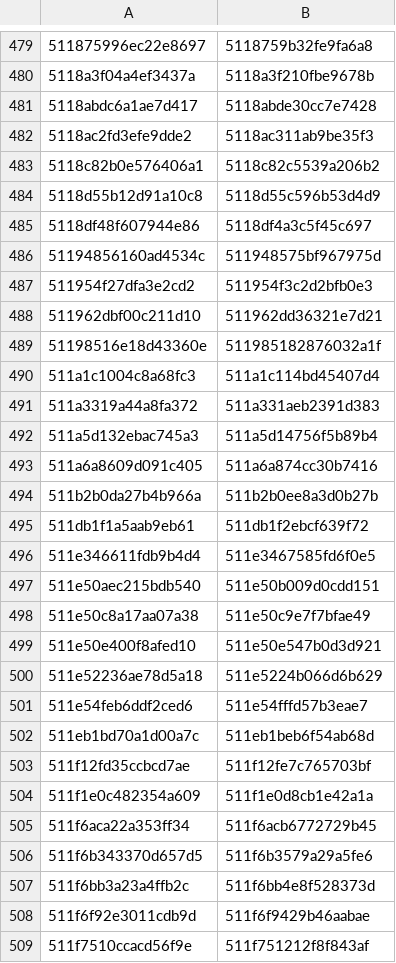
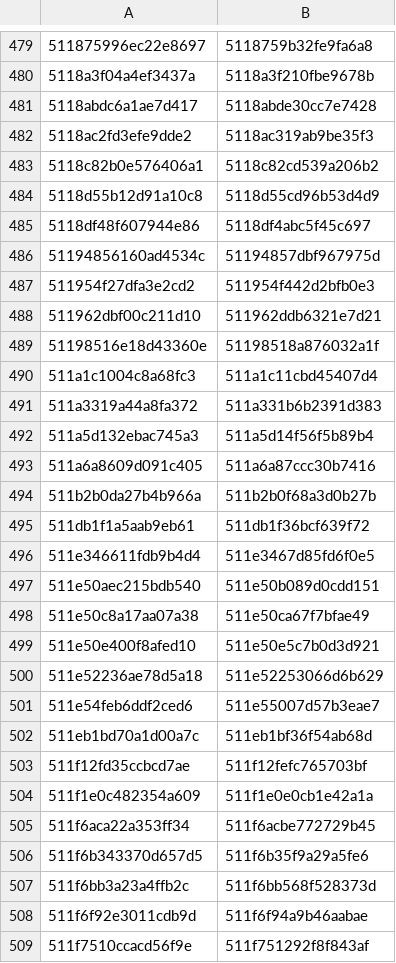
Before and after one commit to eharmanli/cocopilot-csv, a CSV file: src/main/java/ranges_5.csv, drawn as a sheet; only a part is shown, gaps mark what is left out; the diff covers the shown part only.

```diff
--- a/src/main/java/ranges_5.csv
+++ b/src/main/java/ranges_5.csv
@@ -481,29 +481,29 @@
 5118abdc6a1ae7d417,5118abde30cc7e7428
-5118ac2fd3efe9dde2,5118ac311ab9be35f3
-5118c82b0e576406a1,5118c82c5539a206b2
-5118d55b12d91a10c8,5118d55c596b53d4d9
-5118df48f607944e86,5118df4a3c5f45c697
-51194856160ad4534c,511948575bf967975d
-511954f27dfa3e2cd2,511954f3c2d2bfb0e3
-511962dbf00c211d10,511962dd36321e7d21
-51198516e18d43360e,511985182876032a1f
-511a1c1004c8a68fc3,511a1c114bd45407d4
-511a3319a44a8fa372,511a331aeb2391d383
-511a5d132ebac745a3,511a5d14756f5b89b4
-511a6a8609d091c405,511a6a874cc30b7416
-511b2b0da27b4b966a,511b2b0ee8a3d0b27b
-511db1f1a5aab9eb61,511db1f2ebcf639f72
-511e346611fdb9b4d4,511e3467585fd6f0e5
-511e50aec215bdb540,511e50b009d0cdd151
-511e50c8a17aa07a38,511e50c9e7f7bfae49
-511e50e400f8afed10,511e50e547b0d3d921
-511e52236ae78d5a18,511e5224b066d6b629
-511e54feb6ddf2ced6,511e54fffd57b3eae7
-511eb1bd70a1d00a7c,511eb1beb6f54ab68d
-511f12fd35ccbcd7ae,511f12fe7c765703bf
-511f1e0c482354a609,511f1e0d8cb1e42a1a
-511f6aca22a353ff34,511f6acb6772729b45
-511f6b343370d657d5,511f6b3579a29a5fe6
-511f6bb3a23a4ffb2c,511f6bb4e8f528373d
-511f6f92e3011cdb9d,511f6f9429b46aabae
-511f7510ccacd56f9e,511f751212f8f843af
+5118ac2fd3efe9dde2,5118ac319ab9be35f3
+5118c82b0e576406a1,5118c82cd539a206b2
+5118d55b12d91a10c8,5118d55cd96b53d4d9
+5118df48f607944e86,5118df4abc5f45c697
+51194856160ad4534c,51194857dbf967975d
+511954f27dfa3e2cd2,511954f442d2bfb0e3
+511962dbf00c211d10,511962ddb6321e7d21
+51198516e18d43360e,51198518a876032a1f
+511a1c1004c8a68fc3,511a1c11cbd45407d4
+511a3319a44a8fa372,511a331b6b2391d383
+511a5d132ebac745a3,511a5d14f56f5b89b4
+511a6a8609d091c405,511a6a87ccc30b7416
+511b2b0da27b4b966a,511b2b0f68a3d0b27b
+511db1f1a5aab9eb61,511db1f36bcf639f72
+511e346611fdb9b4d4,511e3467d85fd6f0e5
+511e50aec215bdb540,511e50b089d0cdd151
+511e50c8a17aa07a38,511e50ca67f7bfae49
+511e50e400f8afed10,511e50e5c7b0d3d921
+511e52236ae78d5a18,511e52253066d6b629
+511e54feb6ddf2ced6,511e55007d57b3eae7
+511eb1bd70a1d00a7c,511eb1bf36f54ab68d
+511f12fd35ccbcd7ae,511f12fefc765703bf
+511f1e0c482354a609,511f1e0e0cb1e42a1a
+511f6aca22a353ff34,511f6acbe772729b45
+511f6b343370d657d5,511f6b35f9a29a5fe6
+511f6bb3a23a4ffb2c,511f6bb568f528373d
+511f6f92e3011cdb9d,511f6f94a9b46aabae
+511f7510ccacd56f9e,511f751292f8f843af
```
Also changed, not shown: 160 edited cells elsewhere in this file, src/main/java/ranges_4.csv, 1 other file.
